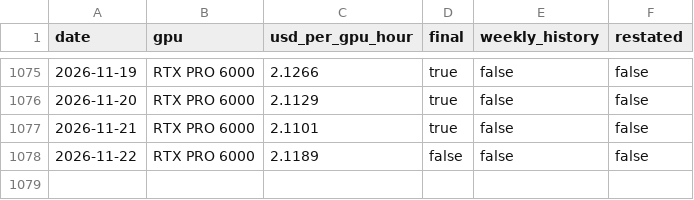
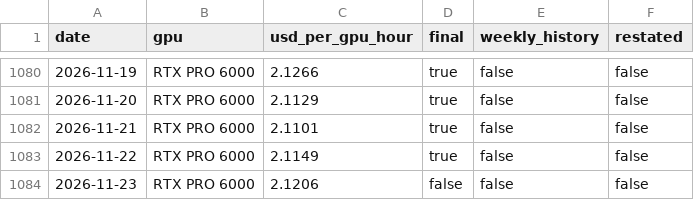
Before and after one commit to RenshuBTC/compute-screener, a CSV file: data/gpu_index_daily.csv, drawn as a sheet; only a part is shown, gaps mark what is left out; the diff covers the shown part only.

```diff
--- a/data/gpu_index_daily.csv
+++ b/data/gpu_index_daily.csv
@@ -1077,2 +1082,3 @@ date,gpu,usd_per_gpu_hour,final,weekly_history,restated
 2026-11-21,RTX PRO 6000,2.1101,true,false,false
-2026-11-22,RTX PRO 6000,2.1189,false,false,false
+2026-11-22,RTX PRO 6000,2.1149,true,false,false
+2026-11-23,RTX PRO 6000,2.1206,false,false,false
```
Also changed, not shown: 5 added rows and 10 edited cells elsewhere in this file, data/gpu_providers_latest.csv, data/token_index_daily.csv, 3 other files.
